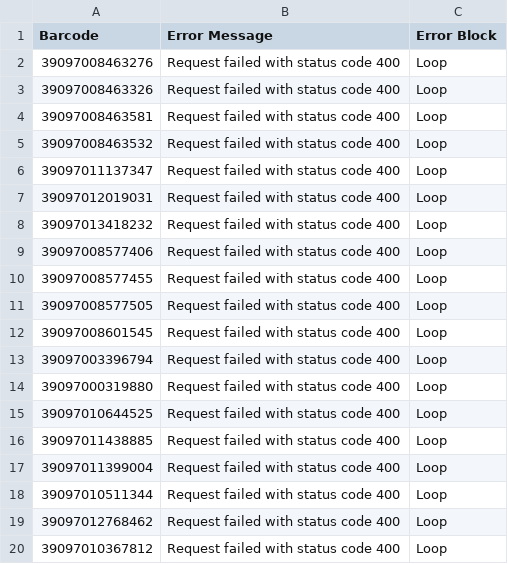
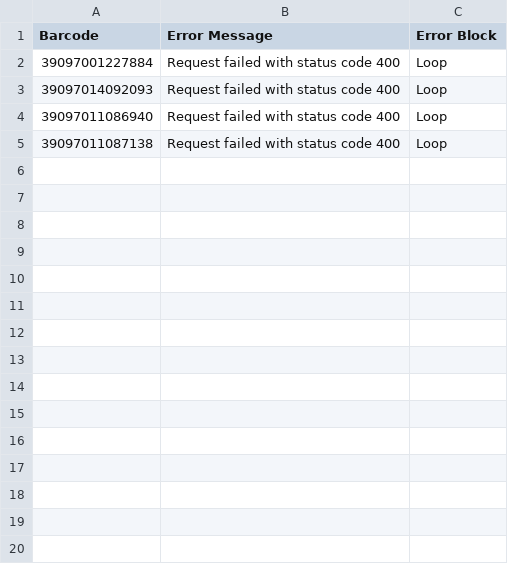
Before and after one commit to Brandeis-Library/gerstenzang-barcode-replacement, a CSV file: errorLog2.csv, drawn as a sheet; only a part is shown; the diff covers the shown part only.

```diff
--- a/errorLog2.csv
+++ b/errorLog2.csv
@@ -1,20 +1,5 @@
 Barcode, Error Message, Error Block,
-39097008463276, Request failed with status code 400, Loop,
-39097008463326, Request failed with status code 400, Loop,
-39097008463581, Request failed with status code 400, Loop,
-39097008463532, Request failed with status code 400, Loop,
-39097011137347, Request failed with status code 400, Loop,
-39097012019031, Request failed with status code 400, Loop,
-39097013418232, Request failed with status code 400, Loop,
-39097008577406, Request failed with status code 400, Loop,
-39097008577455, Request failed with status code 400, Loop,
-39097008577505, Request failed with status code 400, Loop,
-39097008601545, Request failed with status code 400, Loop,
-39097003396794, Request failed with status code 400, Loop,
-39097000319880, Request failed with status code 400, Loop,
-39097010644525, Request failed with status code 400, Loop,
-39097011438885, Request failed with status code 400, Loop,
-39097011399004, Request failed with status code 400, Loop,
-39097010511344, Request failed with status code 400, Loop,
-39097012768462, Request failed with status code 400, Loop,
-39097010367812, Request failed with status code 400, Loop,
+39097001227884, Request failed with status code 400, Loop,
+39097014092093, Request failed with status code 400, Loop,
+39097011086940, Request failed with status code 400, Loop,
+39097011087138, Request failed with status code 400, Loop,
```
Also changed, not shown: 30 removed rows elsewhere in this file, errorLog.csv, 7 other files.
